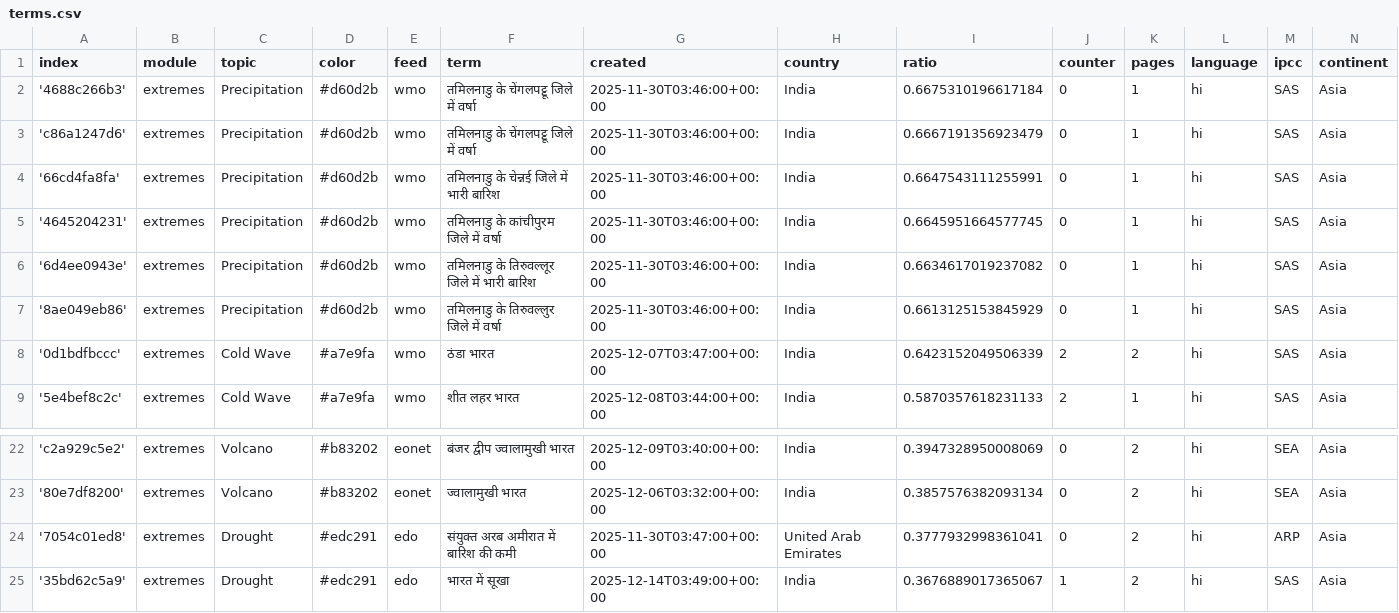
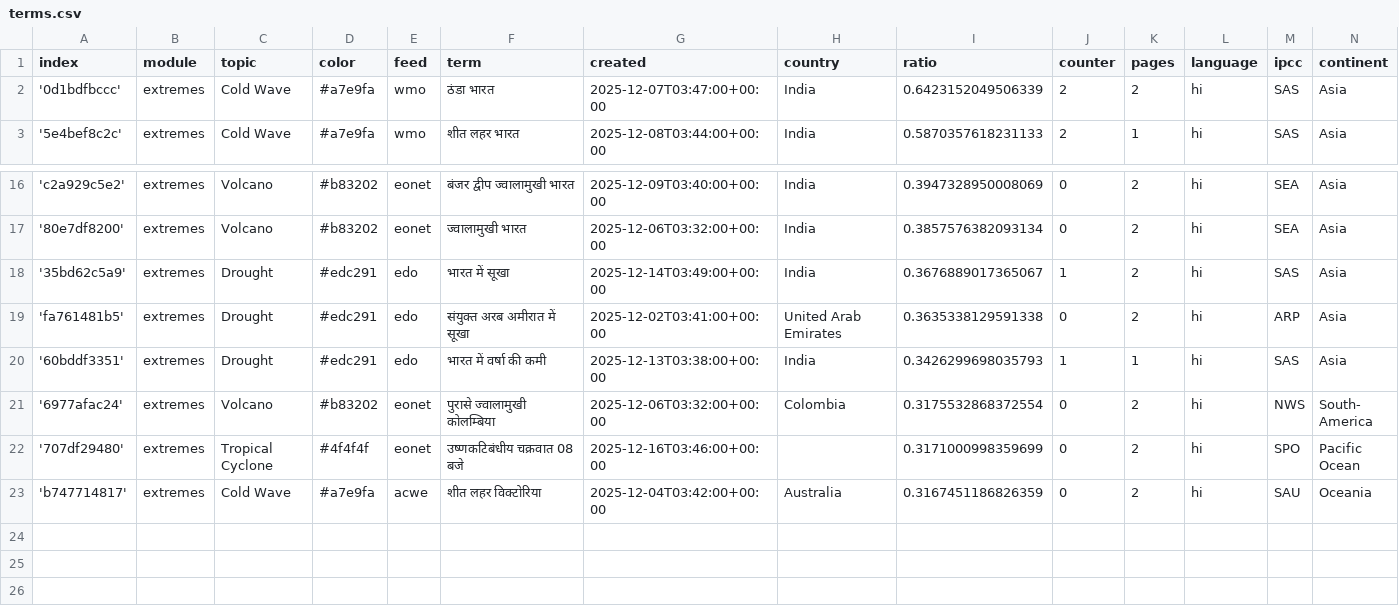
Before and after one commit to hannak555-news/HindiExtremes, a CSV file: terms.csv, drawn as a sheet; only a part is shown, gaps mark what is left out; the shorter side is filled out with more unchanged rows.

Commit message:
Commit from GitHub Actions (harvest:0.0)

```diff
--- a/terms.csv
+++ b/terms.csv
@@ -1,8 +1,2 @@
 index,module,topic,color,feed,term,created,country,ratio,counter,pages,language,ipcc,continent
-'4688c266b3',extremes,Precipitation,#d60d2b,wmo,तमिलनाडु के चेंगलपट्टू जिले में वर्षा,2025-11-30T03:46:00+00:00,India,0.6675310196617184,0,1,hi,SAS,Asia
-'c86a1247d6',extremes,Precipitation,#d60d2b,wmo,तमिलनाडु के चेंगलपट्टू जिले में वर्षा,2025-11-30T03:46:00+00:00,India,0.6667191356923479,0,1,hi,SAS,Asia
-'66cd4fa8fa',extremes,Precipitation,#d60d2b,wmo,तमिलनाडु के चेन्नई जिले में भारी बारिश,2025-11-30T03:46:00+00:00,India,0.6647543111255991,0,1,hi,SAS,Asia
-'4645204231',extremes,Precipitation,#d60d2b,wmo,तमिलनाडु के कांचीपुरम जिले में वर्षा,2025-11-30T03:46:00+00:00,India,0.6645951664577745,0,1,hi,SAS,Asia
-'6d4ee0943e',extremes,Precipitation,#d60d2b,wmo,तमिलनाडु के तिरुवल्लूर जिले में भारी बारिश,2025-11-30T03:46:00+00:00,India,0.6634617019237082,0,1,hi,SAS,Asia
-'8ae049eb86',extremes,Precipitation,#d60d2b,wmo,तमिलनाडु के तिरुवल्लुर जिले में वर्षा,2025-11-30T03:46:00+00:00,India,0.6613125153845929,0,1,hi,SAS,Asia
 '0d1bdfbccc',extremes,Cold Wave,#a7e9fa,wmo,ठंडा भारत,2025-12-07T03:47:00+00:00,India,0.6423152049506339,2,2,hi,SAS,Asia
@@ -23,3 +17,2 @@ index,module,topic,color,feed,term,created,country,ratio,counter,pages,language,
 '80e7df8200',extremes,Volcano,#b83202,eonet,ज्वालामुखी भारत,2025-12-06T03:32:00+00:00,India,0.3857576382093134,0,2,hi,SEA,Asia
-'7054c01ed8',extremes,Drought,#edc291,edo,संयुक्त अरब अमीरात में बारिश की कमी,2025-11-30T03:47:00+00:00,United Arab Emirates,0.3777932998361041,0,2,hi,ARP,Asia
 '35bd62c5a9',extremes,Drought,#edc291,edo,भारत में सूखा,2025-12-14T03:49:00+00:00,India,0.3676889017365067,1,2,hi,SAS,Asia
```
